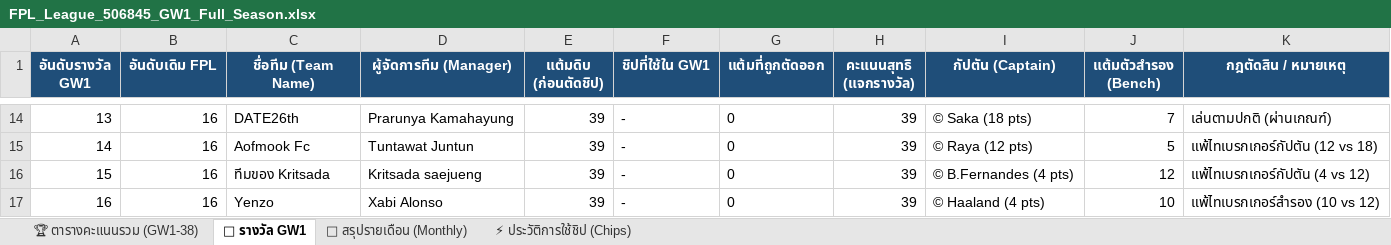
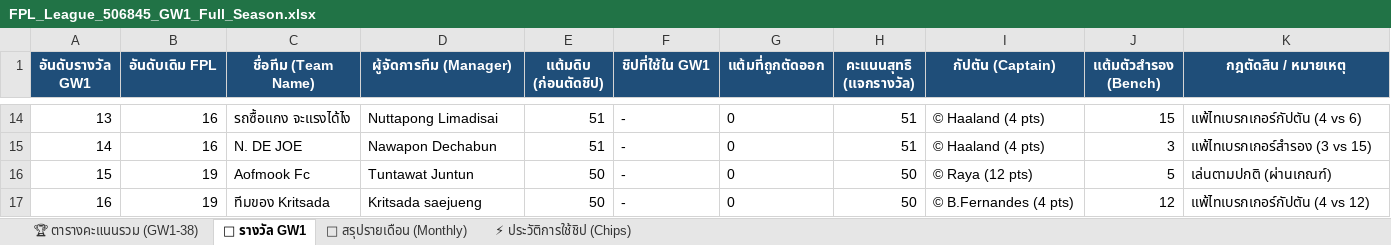
Before and after one commit to benzchill36/FPL-ChongkhoBaion, an Excel workbook: FPL_League_506845_GW1_Full_Season.xlsx, sheet 🎁 รางวัล GW1, drawn as a sheet; only a part is shown, gaps mark what is left out; values as stored, in another font and other column widths than the file's, no borders; the diff covers the shown part only; the diff names each change by its address in the sheet, - before the commit and + after, or states it on an @@ line.

```diff
--- a/FPL_League_506845_GW1_Full_Season.xlsx (sheet 🎁 รางวัล GW1)
+++ b/FPL_League_506845_GW1_Full_Season.xlsx (sheet 🎁 รางวัล GW1)
-C14 (ชื่อทีม (Team Name)): DATE26th
+C14 (ชื่อทีม (Team Name)): รถซื้อแกง จะแรงได้ไง
-D14 (ผู้จัดการทีม (Manager)): Prarunya Kamahayung
+D14 (ผู้จัดการทีม (Manager)): Nuttapong Limadisai
-E14:E15 (แต้มดิบ (ก่อนตัดชิป)): 39
+E14:E15 (แต้มดิบ (ก่อนตัดชิป)): 51
-H14:H15 (คะแนนสุทธิ (แจกรางวัล)): 39
+H14:H15 (คะแนนสุทธิ (แจกรางวัล)): 51
-I14 (กัปตัน (Captain)): © Saka (18 pts)
+I14 (กัปตัน (Captain)): © Haaland (4 pts)
-J14 (แต้มตัวสำรอง (Bench)): 7
+J14 (แต้มตัวสำรอง (Bench)): 15
-K14 (กฎตัดสิน / หมายเหตุ): เล่นตามปกติ (ผ่านเกณฑ์)
+K14 (กฎตัดสิน / หมายเหตุ): แพ้ไทเบรกเกอร์กัปตัน (4 vs 6)
-C15 (ชื่อทีม (Team Name)): Aofmook Fc
+C15 (ชื่อทีม (Team Name)): N. DE JOE
-D15 (ผู้จัดการทีม (Manager)): Tuntawat Juntun
+D15 (ผู้จัดการทีม (Manager)): Nawapon Dechabun
-I15 (กัปตัน (Captain)): © Raya (12 pts)
+I15 (กัปตัน (Captain)): © Haaland (4 pts)
-J15 (แต้มตัวสำรอง (Bench)): 5
+J15 (แต้มตัวสำรอง (Bench)): 3
-K15 (กฎตัดสิน / หมายเหตุ): แพ้ไทเบรกเกอร์กัปตัน (12 vs 18)
+K15 (กฎตัดสิน / หมายเหตุ): แพ้ไทเบรกเกอร์สำรอง (3 vs 15)
-B16:B17 (อันดับเดิม FPL): 16
+B16:B17 (อันดับเดิม FPL): 19
-C16 (ชื่อทีม (Team Name)): ทีมของ Kritsada
+C16 (ชื่อทีม (Team Name)): Aofmook Fc
-D16 (ผู้จัดการทีม (Manager)): Kritsada saejueng
+D16 (ผู้จัดการทีม (Manager)): Tuntawat Juntun
-E16:E17 (แต้มดิบ (ก่อนตัดชิป)): 39
+E16:E17 (แต้มดิบ (ก่อนตัดชิป)): 50
-H16:H17 (คะแนนสุทธิ (แจกรางวัล)): 39
+H16:H17 (คะแนนสุทธิ (แจกรางวัล)): 50
-I16 (กัปตัน (Captain)): © B.Fernandes (4 pts)
+I16 (กัปตัน (Captain)): © Raya (12 pts)
-J16 (แต้มตัวสำรอง (Bench)): 12
+J16 (แต้มตัวสำรอง (Bench)): 5
-K16 (กฎตัดสิน / หมายเหตุ): แพ้ไทเบรกเกอร์กัปตัน (4 vs 12)
+K16 (กฎตัดสิน / หมายเหตุ): เล่นตามปกติ (ผ่านเกณฑ์)
-C17 (ชื่อทีม (Team Name)): Yenzo
+C17 (ชื่อทีม (Team Name)): ทีมของ Kritsada
-D17 (ผู้จัดการทีม (Manager)): Xabi Alonso
+D17 (ผู้จัดการทีม (Manager)): Kritsada saejueng
-I17 (กัปตัน (Captain)): © Haaland (4 pts)
+I17 (กัปตัน (Captain)): © B.Fernandes (4 pts)
-J17 (แต้มตัวสำรอง (Bench)): 10
+J17 (แต้มตัวสำรอง (Bench)): 12
-K17 (กฎตัดสิน / หมายเหตุ): แพ้ไทเบรกเกอร์สำรอง (10 vs 12)
+K17 (กฎตัดสิน / หมายเหตุ): แพ้ไทเบรกเกอร์กัปตัน (4 vs 12)
```
Also changed, not shown: 302 edited cells elsewhere in this sheet, sheet 📅 สรุปรายเดือน (Monthly), sheet 🏆 ตารางคะแนนรวม (GW1-38), sheet ⚡ ประวัติการใช้ชิป (Chips), 4 other files.
